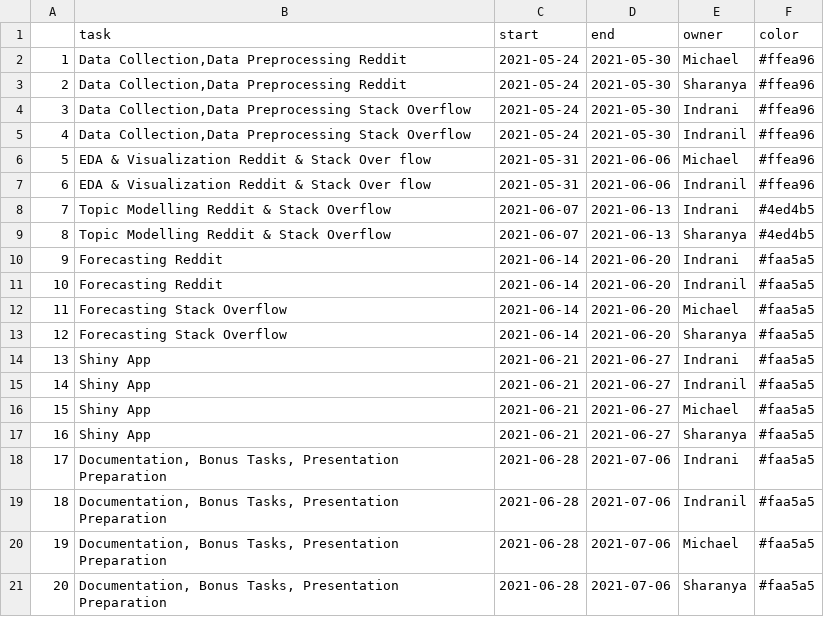
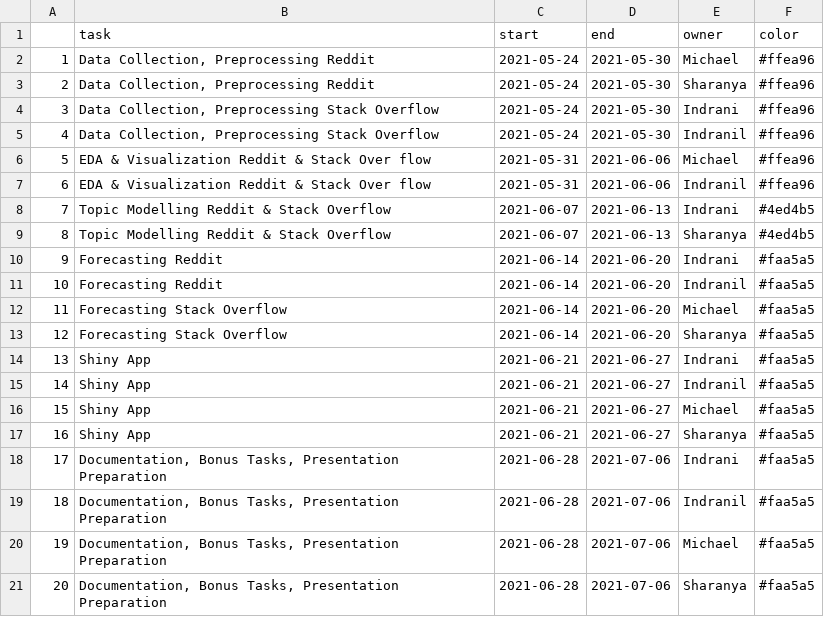
Before and after one commit to mthane/Rscraping, a CSV file: proposal/timeline.csv, drawn as a sheet.

Commit message:
update timeline.csv for timeplan diagram changes and minor text changes

```diff
--- a/proposal/timeline.csv
+++ b/proposal/timeline.csv
@@ -1,6 +1,6 @@
 ,task,start,end,owner,color
-1,"Data Collection,Data Preprocessing Reddit",2021-05-24,2021-05-30,Michael,#ffea96
-2,"Data Collection,Data Preprocessing Reddit",2021-05-24,2021-05-30,Sharanya,#ffea96
-3,"Data Collection,Data Preprocessing Stack Overflow",2021-05-24,2021-05-30,Indrani,#ffea96
-4,"Data Collection,Data Preprocessing Stack Overflow",2021-05-24,2021-05-30,Indranil,#ffea96
+1,"Data Collection, Preprocessing Reddit",2021-05-24,2021-05-30,Michael,#ffea96
+2,"Data Collection, Preprocessing Reddit",2021-05-24,2021-05-30,Sharanya,#ffea96
+3,"Data Collection, Preprocessing Stack Overflow",2021-05-24,2021-05-30,Indrani,#ffea96
+4,"Data Collection, Preprocessing Stack Overflow",2021-05-24,2021-05-30,Indranil,#ffea96
 5,EDA & Visualization Reddit & Stack Over flow,2021-05-31,2021-06-06,Michael,#ffea96
```
Also changed, not shown: 1 other file.
